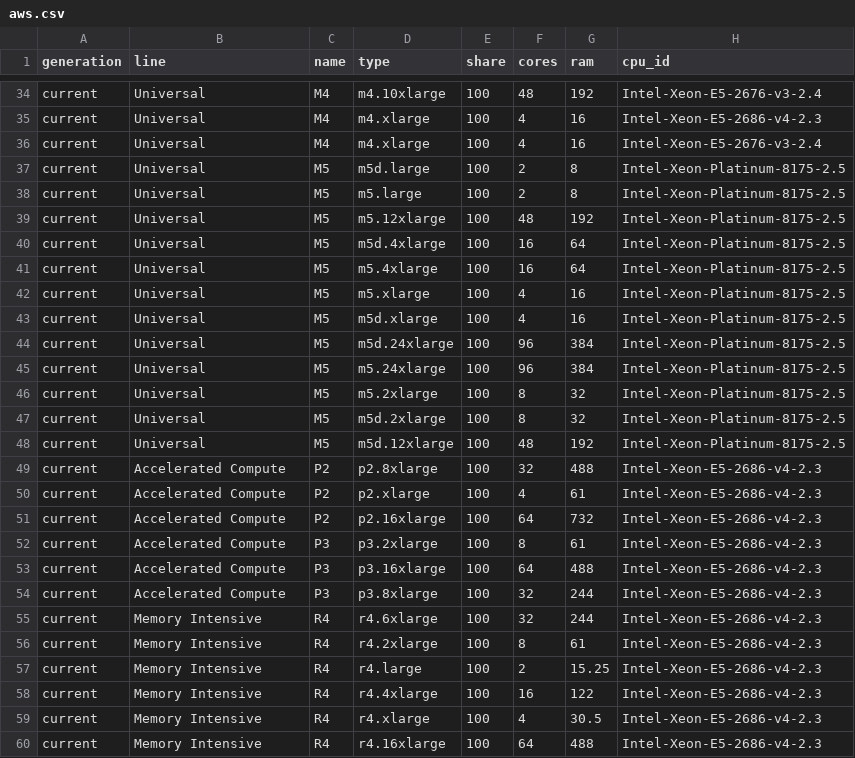
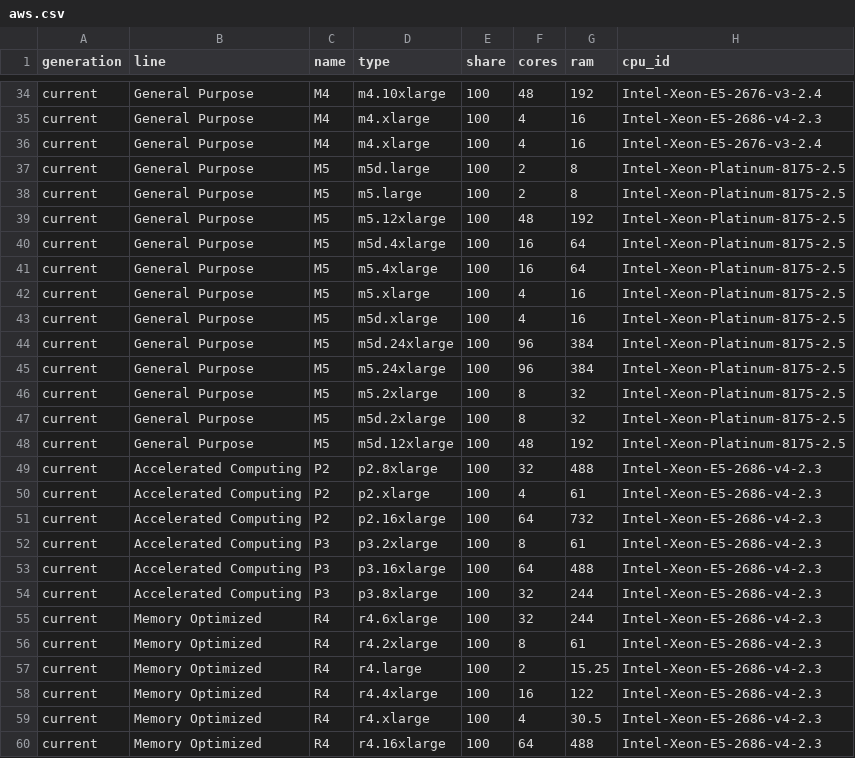
Before and after one commit to YKonovalov/machines, a CSV file: aws/aws.csv, drawn as a sheet; only a part is shown, gaps mark what is left out; the diff covers the shown part only; the diff names each change by its address in the sheet, - before the commit and + after, or states it on an @@ line.

```diff
--- a/aws/aws.csv
+++ b/aws/aws.csv
-B34:B48 (line): Universal
+B34:B48 (line): General Purpose
-B49:B54 (line): Accelerated Compute
+B49:B54 (line): Accelerated Computing
-B55:B60 (line): Memory Intensive
+B55:B60 (line): Memory Optimized
```
Also changed, not shown: 75 edited cells elsewhere in this file, 16 other files.
